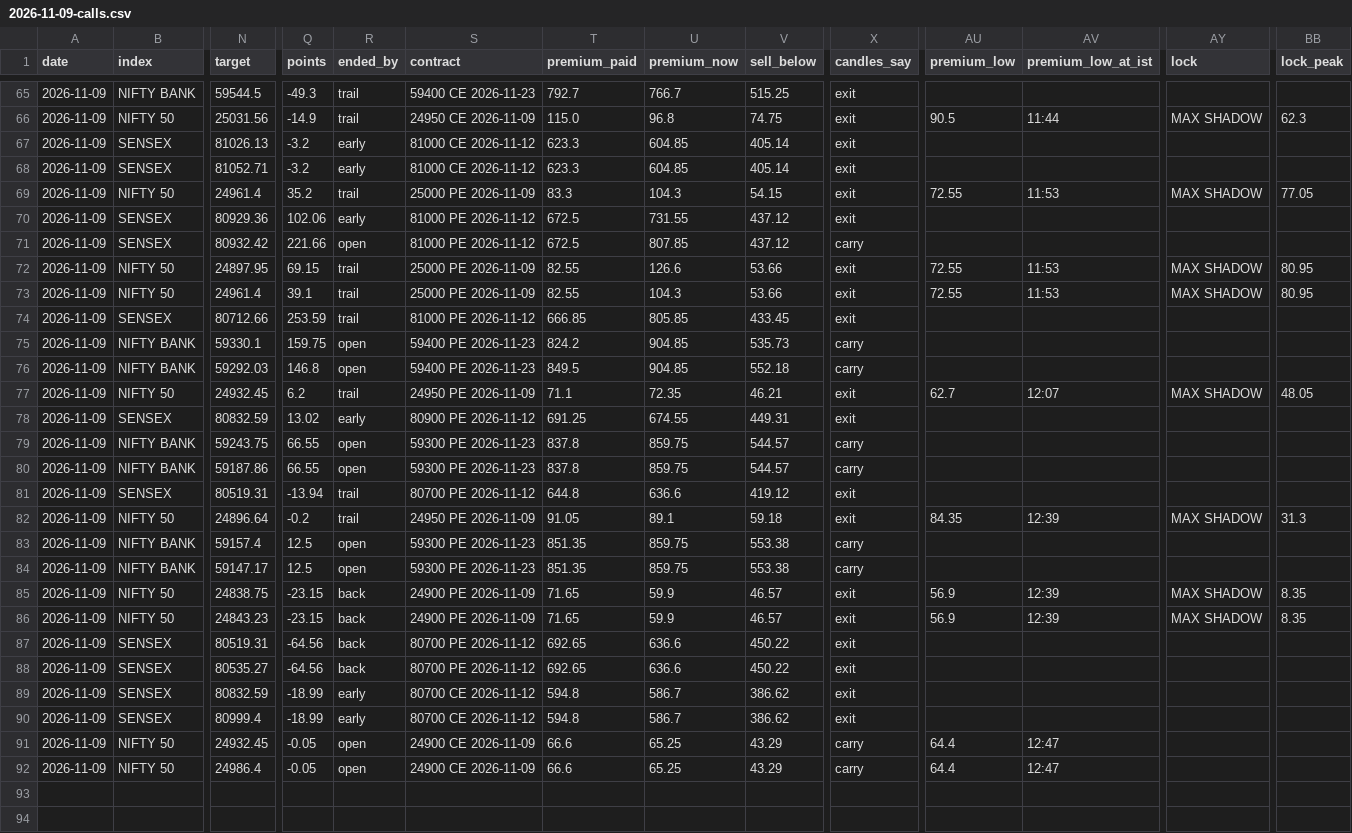
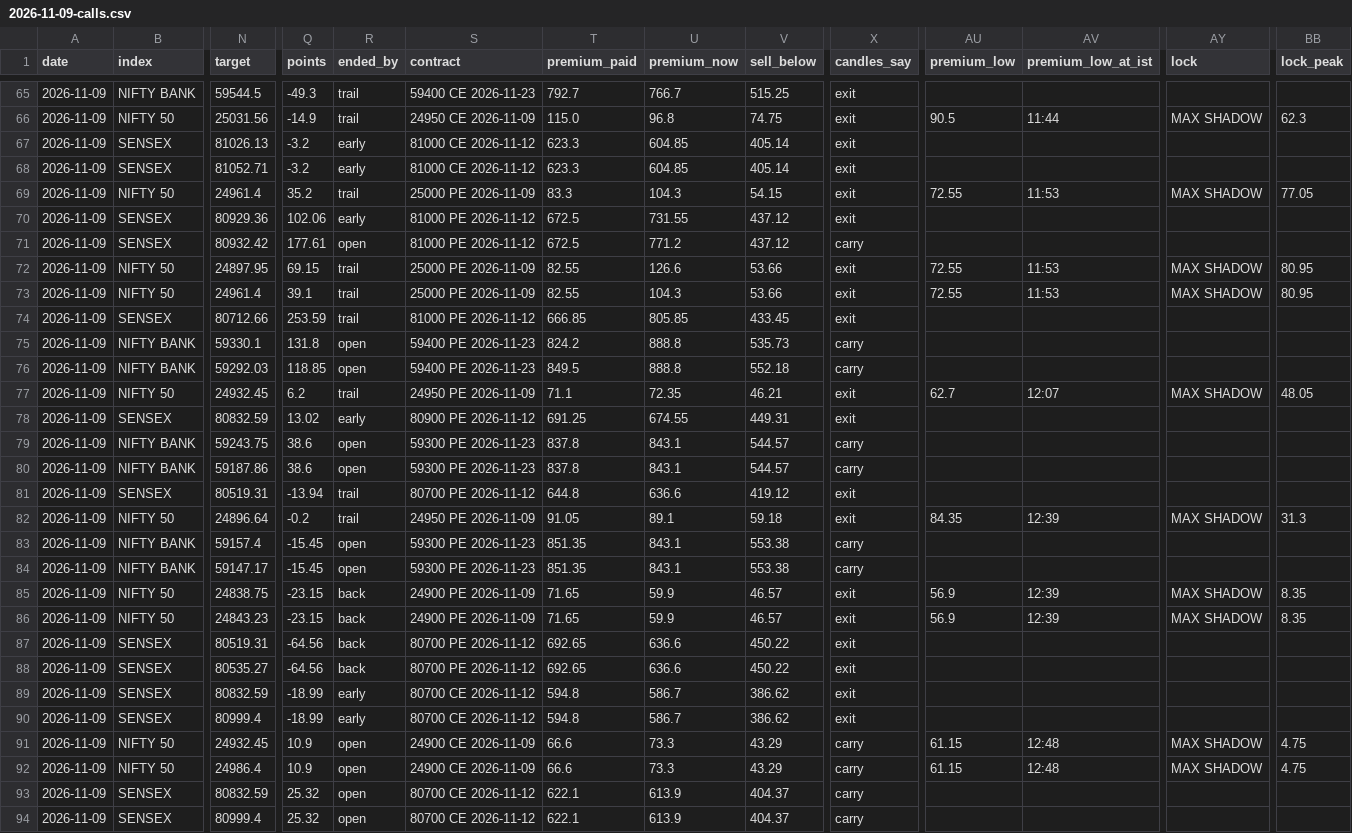
Before and after one commit to AAB-sys/My-Trade, a CSV file: sessions/2026-11-09-calls.csv, drawn as a sheet; only a part is shown, gaps mark what is left out; rows hold the shown columns only; the diff names each change by its address in the sheet, - before the commit and + after, or states it on an @@ line.

Commit message:
Session 2026-11-09-calls

```diff
--- a/sessions/2026-11-09-calls.csv
+++ b/sessions/2026-11-09-calls.csv
-Q71 (points): 221.66
+Q71 (points): 177.61
-U71 (premium_now): 807.85
+U71 (premium_now): 771.2
-Q75 (points): 159.75
+Q75 (points): 131.8
-U75:U76 (premium_now): 904.85
+U75:U76 (premium_now): 888.8
-Q76 (points): 146.8
+Q76 (points): 118.85
-Q79:Q80 (points): 66.55
+Q79:Q80 (points): 38.6
-U79:U80 (premium_now): 859.75
+U79:U80 (premium_now): 843.1
-Q83:Q84 (points): 12.5
+Q83:Q84 (points): -15.45
-U83:U84 (premium_now): 859.75
+U83:U84 (premium_now): 843.1
-Q91:Q92 (points): -0.05
+Q91:Q92 (points): 10.9
-U91:U92 (premium_now): 65.25
+U91:U92 (premium_now): 73.3
-AU91:AU92 (premium_low): 64.4
+AU91:AU92 (premium_low): 61.15
-AV91:AV92 (premium_low_at_ist): 12:47
+AV91:AV92 (premium_low_at_ist): 12:48
-AY91:AY92 (lock): (empty)
+AY91:AY92 (lock): MAX SHADOW
-BB91:BB92 (lock_peak): (empty)
+BB91:BB92 (lock_peak): 4.75
+row 93: 2026-11-09 | SENSEX | 80832.59 | 25.32 | open | 80700 CE 2026-11-12 | 622.1 | 613.9 | 404.37 | carry
+row 94: 2026-11-09 | SENSEX | 80999.4 | 25.32 | open | 80700 CE 2026-11-12 | 622.1 | 613.9 | 404.37 | carry
```
